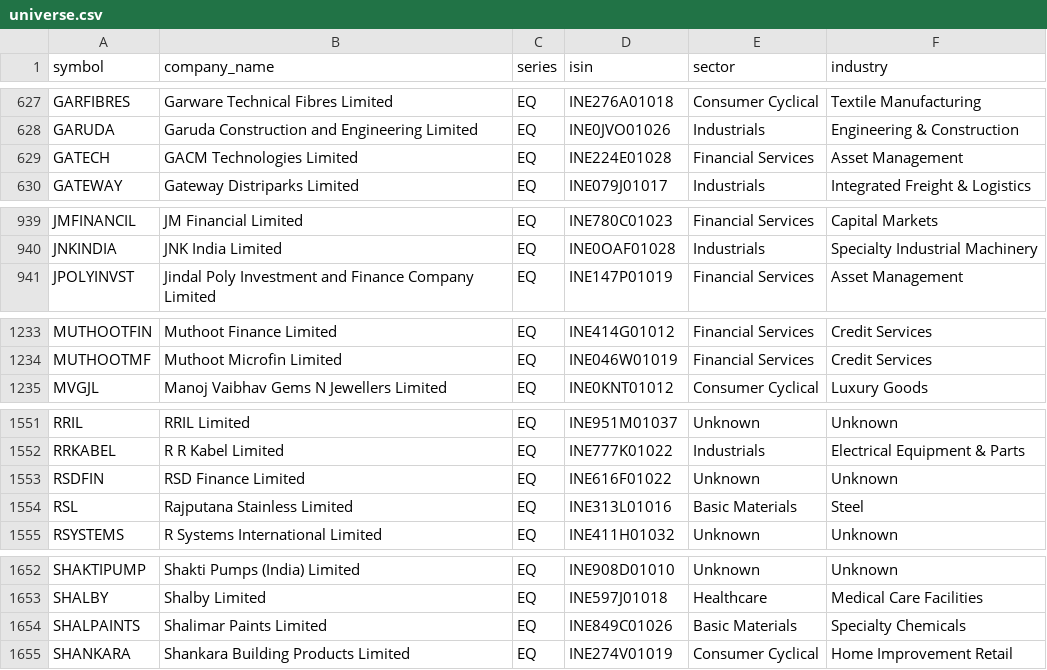
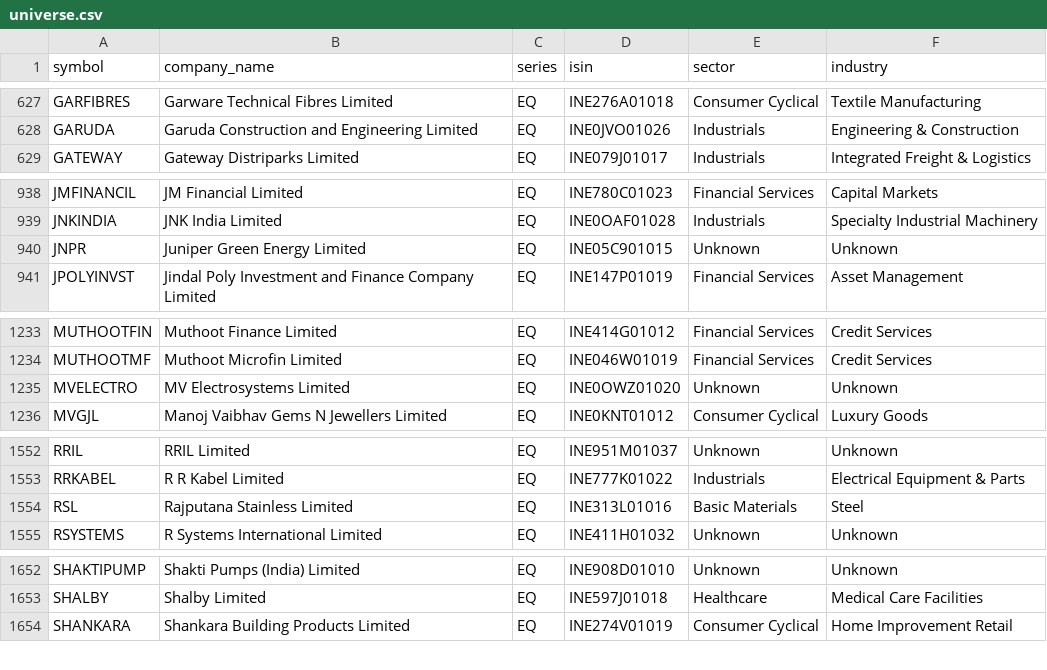
Before and after one commit to rjganatra/StockGPT, a CSV file: data/universe/universe.csv, drawn as a sheet; only a part is shown, gaps mark what is left out.

```diff
--- a/data/universe/universe.csv
+++ b/data/universe/universe.csv
@@ -628,3 +628,2 @@ GARFIBRES,Garware Technical Fibres Limited,EQ,INE276A01018,Consumer Cyclical,Tex
 GARUDA,Garuda Construction and Engineering Limited,EQ,INE0JVO01026,Industrials,Engineering & Construction
-GATECH,GACM Technologies Limited,EQ,INE224E01028,Financial Services,Asset Management
 GATEWAY,Gateway Distriparks Limited,EQ,INE079J01017,Industrials,Integrated Freight & Logistics
@@ -940,2 +939,3 @@ JMFINANCIL,JM Financial Limited,EQ,INE780C01023,Financial Services,Capital Marke
 JNKINDIA,JNK India Limited,EQ,INE0OAF01028,Industrials,Specialty Industrial Machinery
+JNPR,Juniper Green Energy Limited,EQ,INE05C901015,Unknown,Unknown
 JPOLYINVST,Jindal Poly Investment and Finance Company Limited,EQ,INE147P01019,Financial Services,Asset Management
@@ -1234,2 +1234,3 @@ MUTHOOTFIN,Muthoot Finance Limited,EQ,INE414G01012,Financial Services,Credit Ser
 MUTHOOTMF,Muthoot Microfin Limited,EQ,INE046W01019,Financial Services,Credit Services
+MVELECTRO,MV Electrosystems Limited,EQ,INE0OWZ01020,Unknown,Unknown
 MVGJL,Manoj Vaibhav Gems N Jewellers Limited,EQ,INE0KNT01012,Consumer Cyclical,Luxury Goods
@@ -1552,3 +1553,2 @@ RRIL,RRIL Limited,EQ,INE951M01037,Unknown,Unknown
 RRKABEL,R R Kabel Limited,EQ,INE777K01022,Industrials,Electrical Equipment & Parts
-RSDFIN,RSD Finance Limited,EQ,INE616F01022,Unknown,Unknown
 RSL,Rajputana Stainless Limited,EQ,INE313L01016,Basic Materials,Steel
@@ -1653,3 +1653,2 @@ SHAKTIPUMP,Shakti Pumps (India) Limited,EQ,INE908D01010,Unknown,Unknown
 SHALBY,Shalby Limited,EQ,INE597J01018,Healthcare,Medical Care Facilities
-SHALPAINTS,Shalimar Paints Limited,EQ,INE849C01026,Basic Materials,Specialty Chemicals
 SHANKARA,Shankara Building Products Limited,EQ,INE274V01019,Consumer Cyclical,Home Improvement Retail
```
Also changed, not shown: data/performance/signal_performance_summary.csv, data/range/failed_range_symbols.csv, 6 other files.
